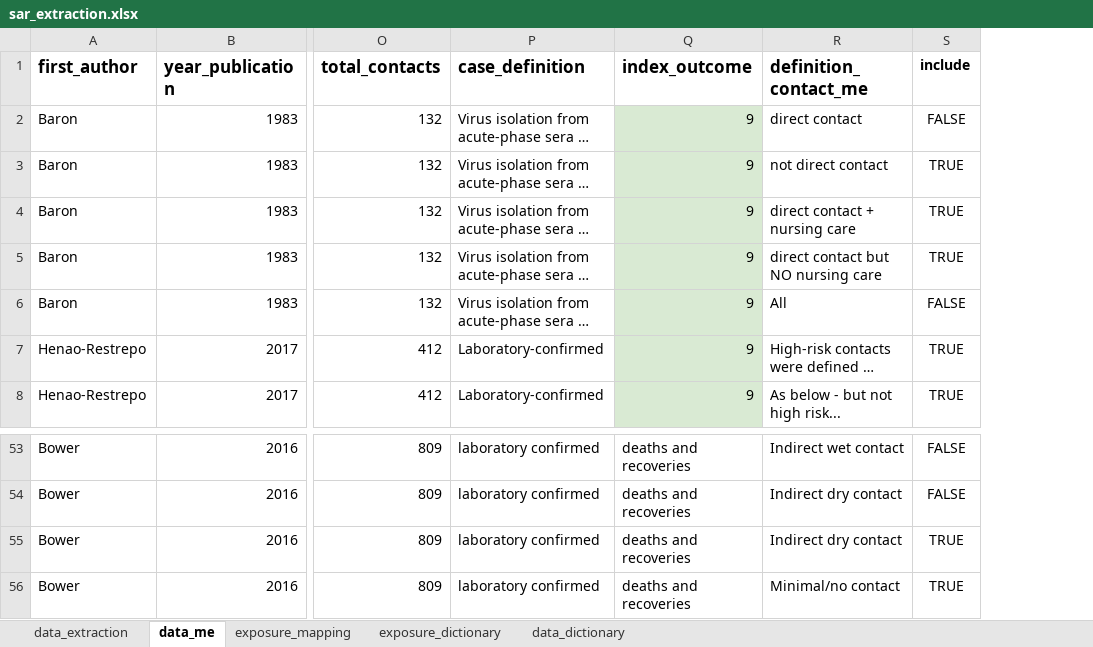
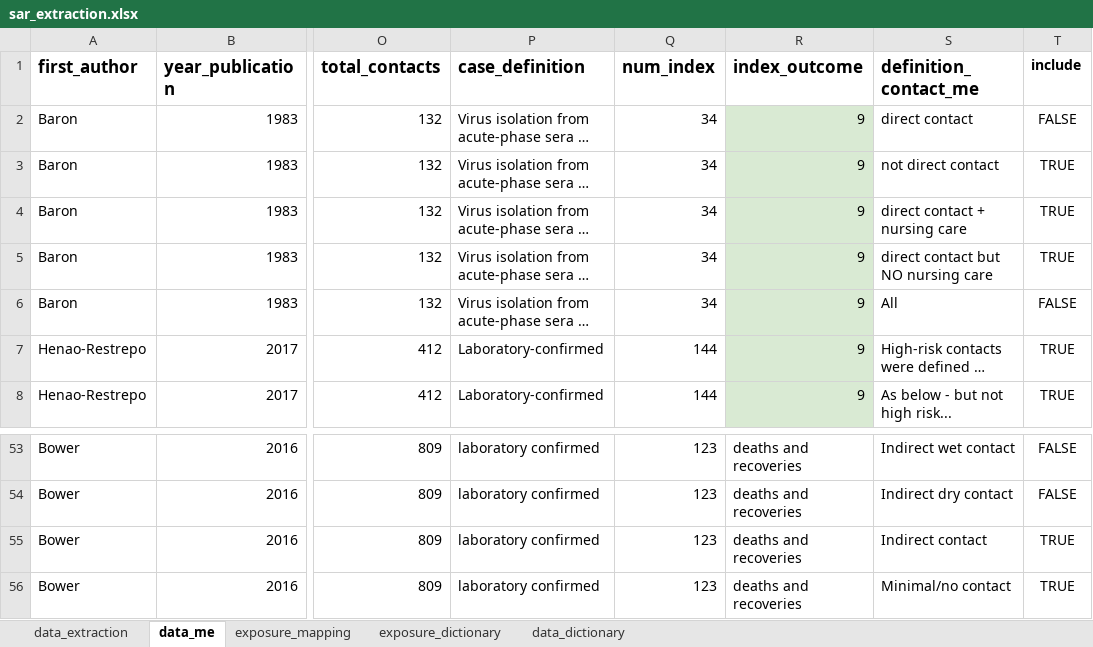
Before and after one commit to ginacuomo/bvd-contacts, an Excel workbook: data/sar_extraction.xlsx, sheet data_me, drawn as a sheet; only a part is shown, gaps mark what is left out; long unchanged cells end in …; values as stored, in another font and other column widths than the file's, no borders; addresses are those after the commit; the diff names each change by its address in the sheet, - before the commit and + after, or states it on an @@ line.

Commit message:
extract index case numbers and updating analysis to estimate contacts per index case across exposures

```diff
--- a/data/sar_extraction.xlsx (sheet data_me)
+++ b/data/sar_extraction.xlsx (sheet data_me)
+column Q (num_index), rows 2-8: 34 | 34 | 34 | 34 | 34 | 144 | 144; rows 53-56: all 123
-S55 (definition_contact_me): Indirect dry contact
+S55 (definition_contact_me): Indirect contact
```
Also changed, not shown: 1 other file.
